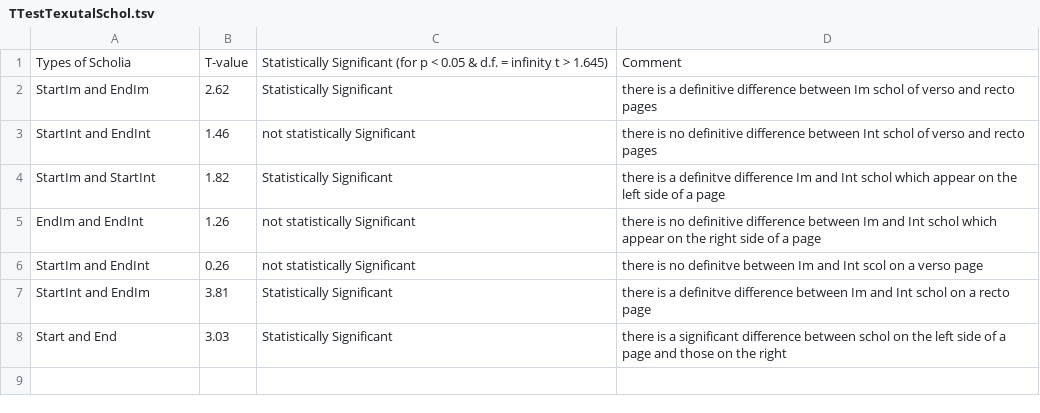
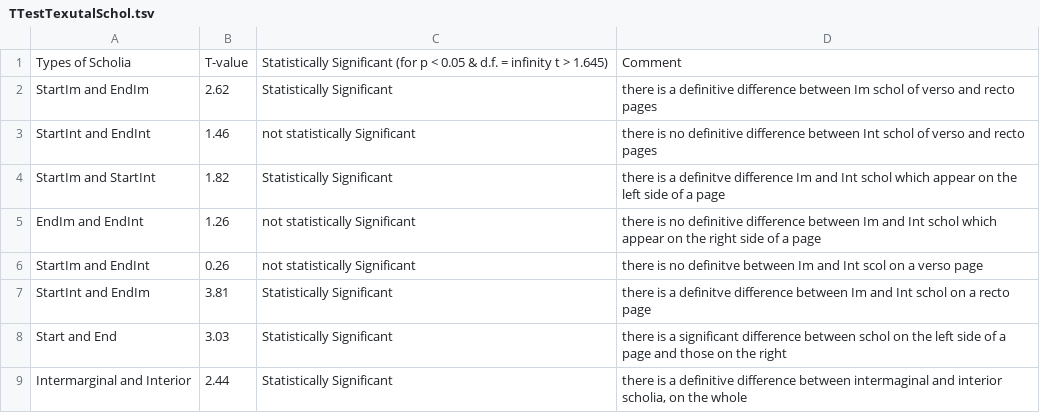
Before and after one commit to cjschu17/Thesis2016-2017, a TSV file: Data/ScholiaLengthData/TTestTexutalSchol.tsv, drawn as a sheet; the diff names each change by its address in the sheet, - before the commit and + after, or states it on an @@ line.

Commit message:
Update TTestTexutalSchol.tsv

```diff
--- a/Data/ScholiaLengthData/TTestTexutalSchol.tsv
+++ b/Data/ScholiaLengthData/TTestTexutalSchol.tsv
+row 9: Intermarginal and Interior | 2.44 | Statistically Significant | there is a definitive difference between intermaginal and interior scholia, on the whole
```
